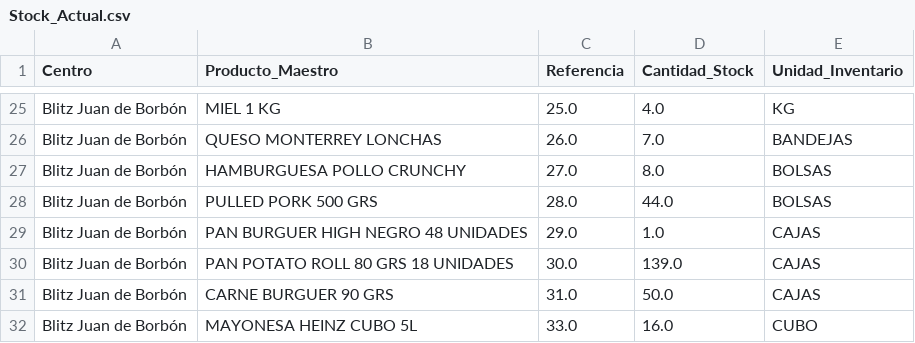
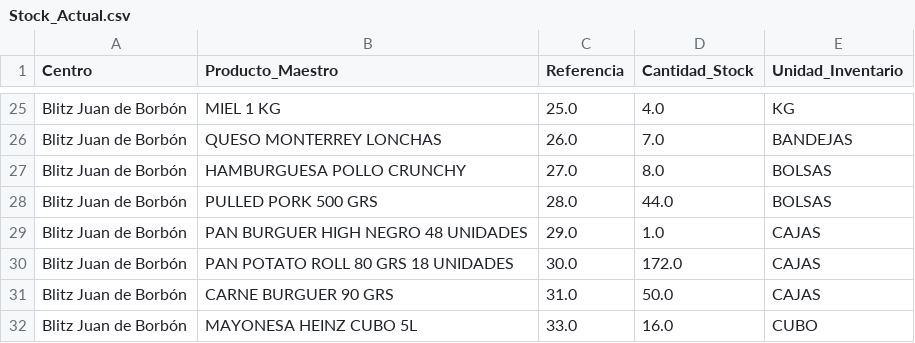
Before and after one commit to salvaandreo-lab/blitz-stock, a CSV file: Stock_Actual.csv, drawn as a sheet; only a part is shown, gaps mark what is left out.

Commit message:
Actualización de Stock_Actual.csv

```diff
--- a/Stock_Actual.csv
+++ b/Stock_Actual.csv
@@ -29,3 +29,3 @@ Blitz  Juan de Borbón,PULLED PORK 500 GRS,28.0,44.0,BOLSAS
 Blitz  Juan de Borbón,PAN BURGUER HIGH NEGRO 48 UNIDADES,29.0,1.0,CAJAS
-Blitz  Juan de Borbón,PAN POTATO ROLL 80 GRS 18 UNIDADES,30.0,139.0,CAJAS
+Blitz  Juan de Borbón,PAN POTATO ROLL 80 GRS 18 UNIDADES,30.0,172.0,CAJAS
 Blitz  Juan de Borbón,CARNE BURGUER 90 GRS,31.0,50.0,CAJAS
```
